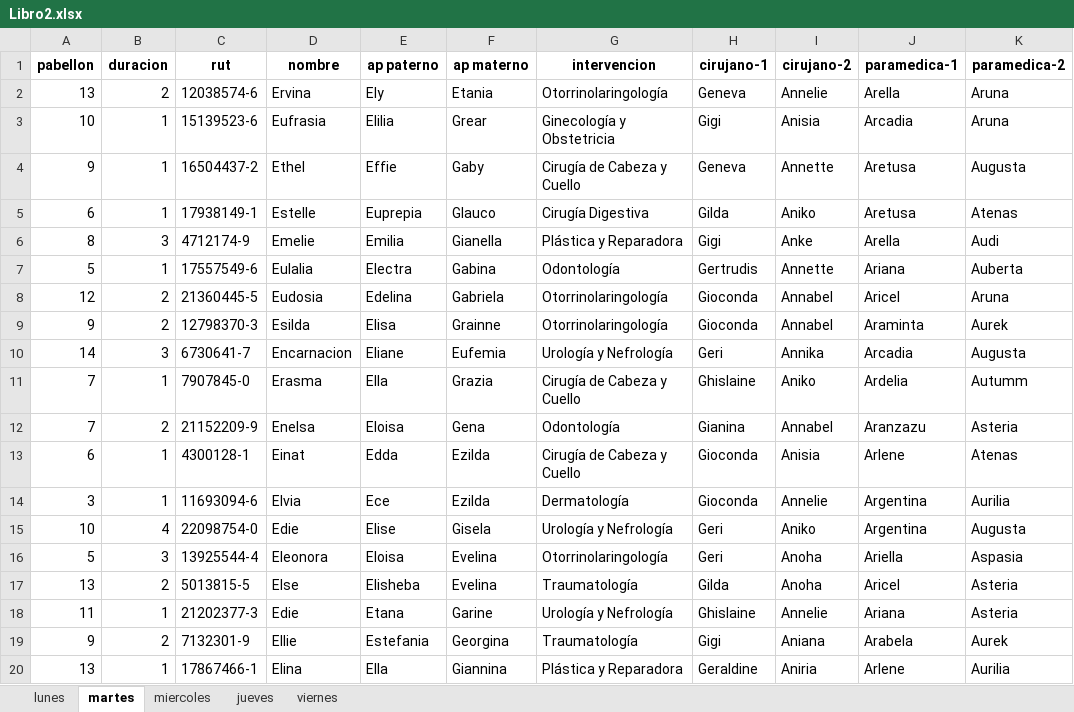
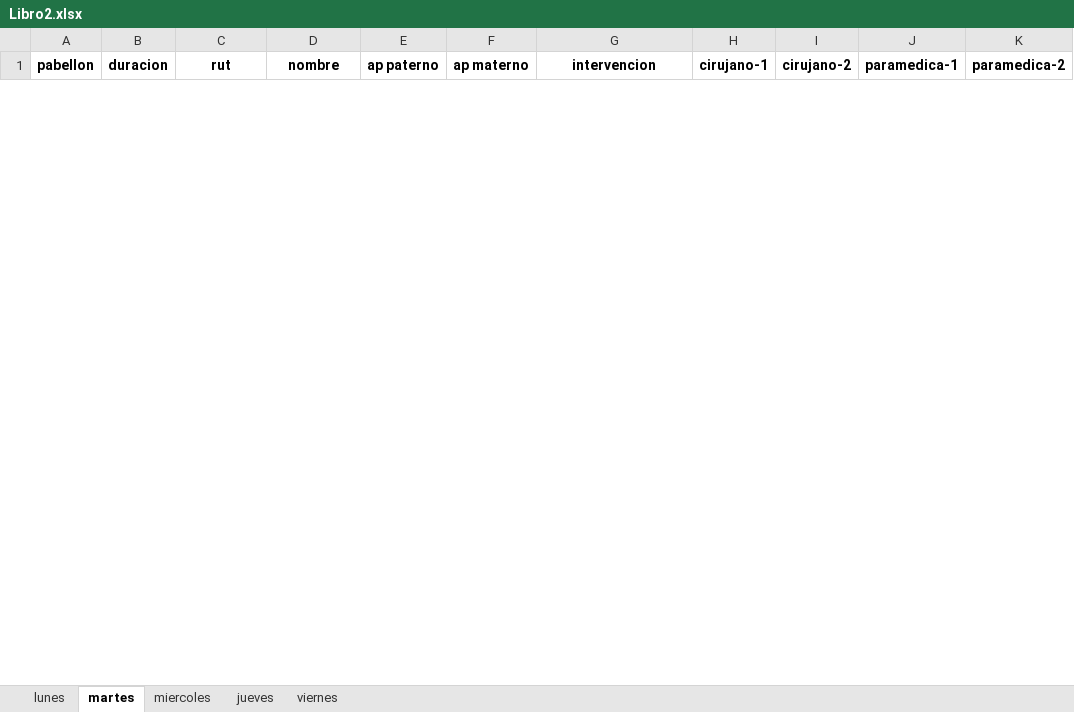
Before and after one commit to jfloresl/Waiting-list-optimization, an Excel workbook: Libro2.xlsx, sheet martes, drawn as a sheet; only a part is shown; values as stored, in another font and other column widths than the file's, no borders; removed rows and columns are numbered as before the commit, all else as after; the diff covers the shown part only; the diff names each change by its address in the sheet, - before the commit and + after, or states it on an @@ line.

```diff
--- a/Libro2.xlsx (sheet martes)
+++ b/Libro2.xlsx (sheet martes)
-row 2: 13 | 2 | 12038574-6 | Ervina | Ely | Etania | Otorrinolaringología | Geneva | Annelie | Arella | Aruna
-row 3: 10 | 1 | 15139523-6 | Eufrasia | Elilia | Grear | Ginecología y Obstetricia | Gigi | Anisia | Arcadia | Aruna
-row 4: 9 | 1 | 16504437-2 | Ethel | Effie | Gaby | Cirugía de Cabeza y Cuello | Geneva | Annette | Aretusa | Augusta
-row 5: 6 | 1 | 17938149-1 | Estelle | Euprepia | Glauco | Cirugía Digestiva | Gilda | Aniko | Aretusa | Atenas
-row 6: 8 | 3 | 4712174-9 | Emelie | Emilia | Gianella | Plástica y Reparadora | Gigi | Anke | Arella | Audi
-row 7: 5 | 1 | 17557549-6 | Eulalia | Electra | Gabina | Odontología | Gertrudis | Annette | Ariana | Auberta
-row 8: 12 | 2 | 21360445-5 | Eudosia | Edelina | Gabriela | Otorrinolaringología | Gioconda | Annabel | Aricel | Aruna
-row 9: 9 | 2 | 12798370-3 | Esilda | Elisa | Grainne | Otorrinolaringología | Gioconda | Annabel | Araminta | Aurek
-row 10: 14 | 3 | 6730641-7 | Encarnacion | Eliane | Eufemia | Urología y Nefrología | Geri | Annika | Arcadia | Augusta
-row 11: 7 | 1 | 7907845-0 | Erasma | Ella | Grazia | Cirugía de Cabeza y Cuello | Ghislaine | Aniko | Ardelia | Autumm
-row 12: 7 | 2 | 21152209-9 | Enelsa | Eloisa | Gena | Odontología | Gianina | Annabel | Aranzazu | Asteria
-row 13: 6 | 1 | 4300128-1 | Einat | Edda | Ezilda | Cirugía de Cabeza y Cuello | Gioconda | Anisia | Arlene | Atenas
-row 14: 3 | 1 | 11693094-6 | Elvia | Ece | Ezilda | Dermatología | Gioconda | Annelie | Argentina | Aurilia
-row 15: 10 | 4 | 22098754-0 | Edie | Elise | Gisela | Urología y Nefrología | Geri | Aniko | Argentina | Augusta
-row 16: 5 | 3 | 13925544-4 | Eleonora | Eloisa | Evelina | Otorrinolaringología | Geri | Anoha | Ariella | Aspasia
-row 17: 13 | 2 | 5013815-5 | Else | Elisheba | Evelina | Traumatología | Gilda | Anoha | Aricel | Asteria
-row 18: 11 | 1 | 21202377-3 | Edie | Etana | Garine | Urología y Nefrología | Ghislaine | Annelie | Ariana | Asteria
-row 19: 9 | 2 | 7132301-9 | Ellie | Estefania | Georgina | Traumatología | Gigi | Aniana | Arabela | Aurek
-row 20: 13 | 1 | 17867466-1 | Elina | Ella | Giannina | Plástica y Reparadora | Geraldine | Aniria | Arlene | Aurilia
```
Also changed, not shown: 6 added rows and 17 removed rows elsewhere in this sheet, sheet lunes, sheet jueves, sheet miercoles, sheet viernes, 3 other files.
